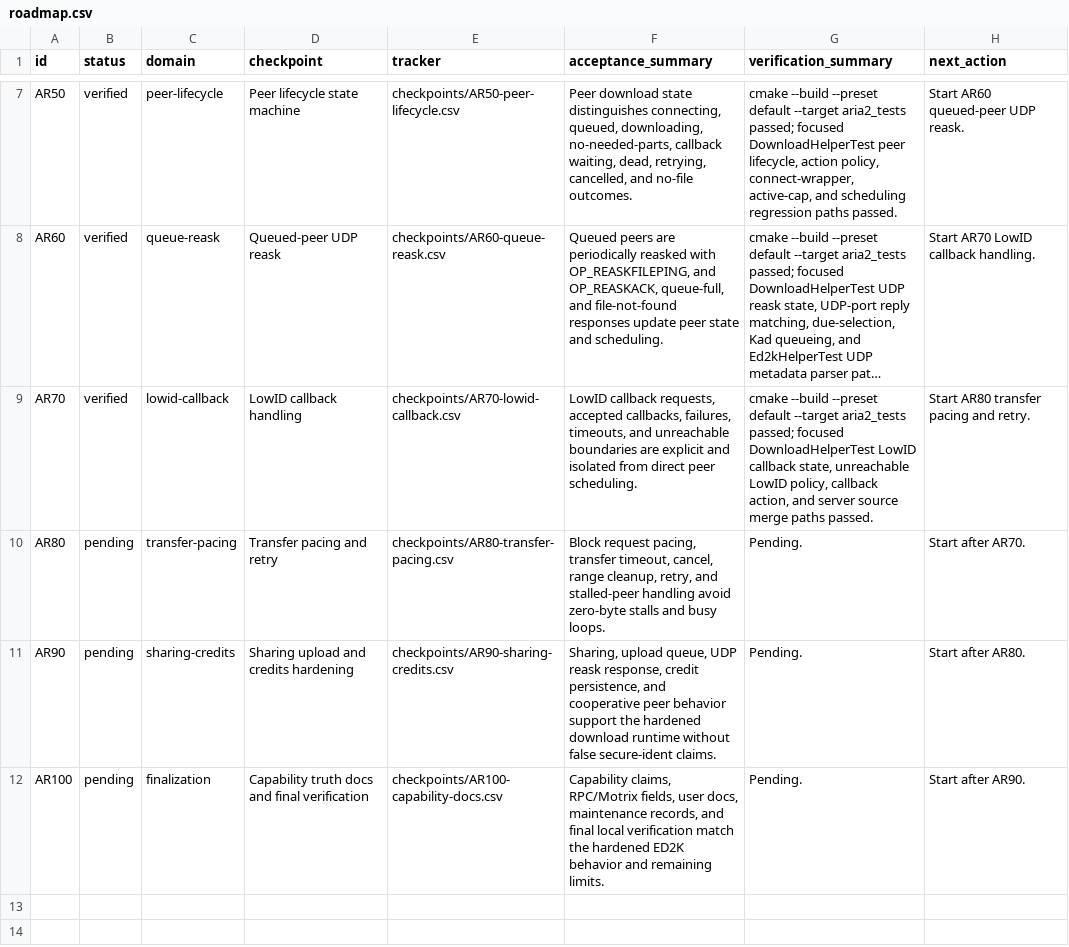
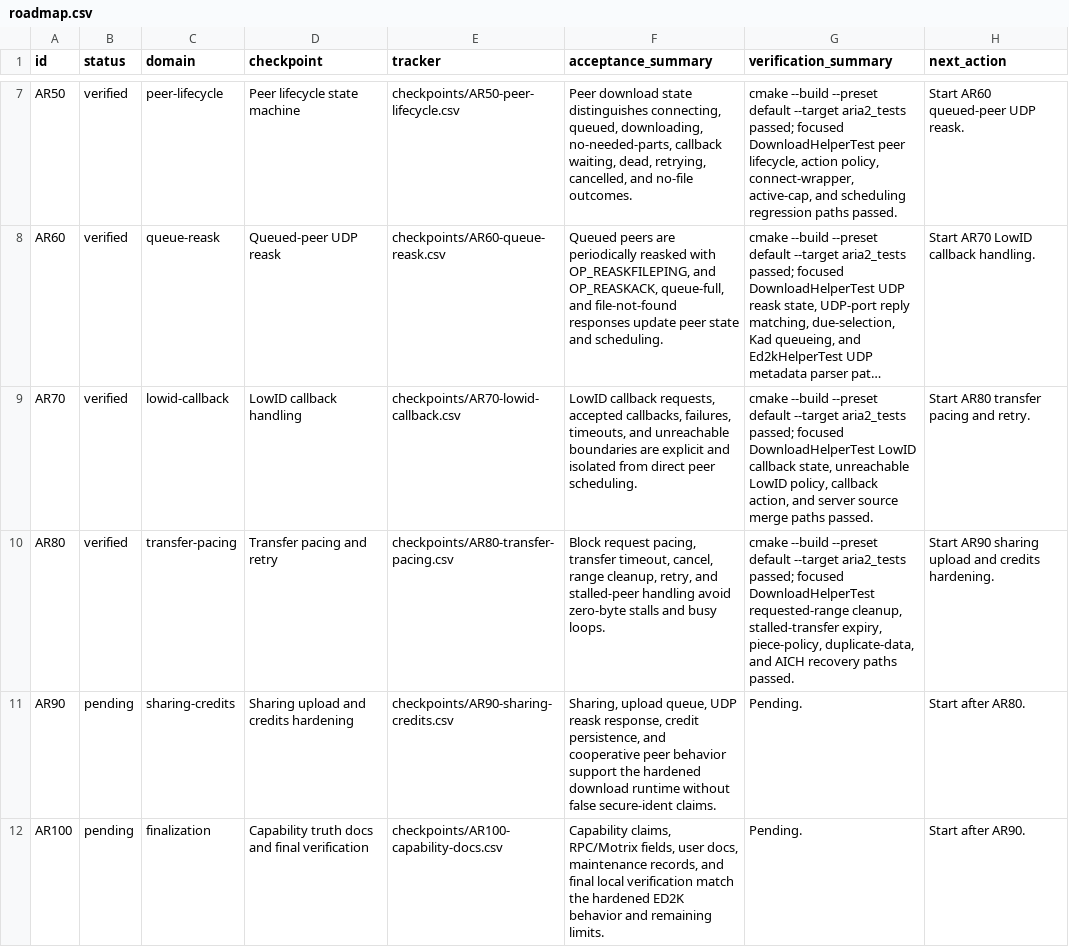
Before and after one commit to AnInsomniacy/aria2-next, a CSV file: docs/maintenance/ed2k-download-hardening/roadmap.csv, drawn as a sheet; only a part is shown, gaps mark what is left out; long unchanged cells end in …; the diff names each change by its address in the sheet, - before the commit and + after, or states it on an @@ line.

Commit message:
fix: harden ED2K transfer pacing

```diff
--- a/docs/maintenance/ed2k-download-hardening/roadmap.csv
+++ b/docs/maintenance/ed2k-download-hardening/roadmap.csv
-B10 (status): pending
+B10 (status): verified
-G10 (verification_summary): Pending.
+G10 (verification_summary): cmake --build --preset default --target aria2_tests passed; focused DownloadHelperTest requested-range cleanup, stalled-transfer expiry, piece-policy, duplicate-data, and AICH recovery paths passed.
-H10 (next_action): Start after AR70.
+H10 (next_action): Start AR90 sharing upload and credits hardening.
```
Also changed, not shown: docs/maintenance/ed2k-download-hardening/capability-ledger.csv, 8 other files.
